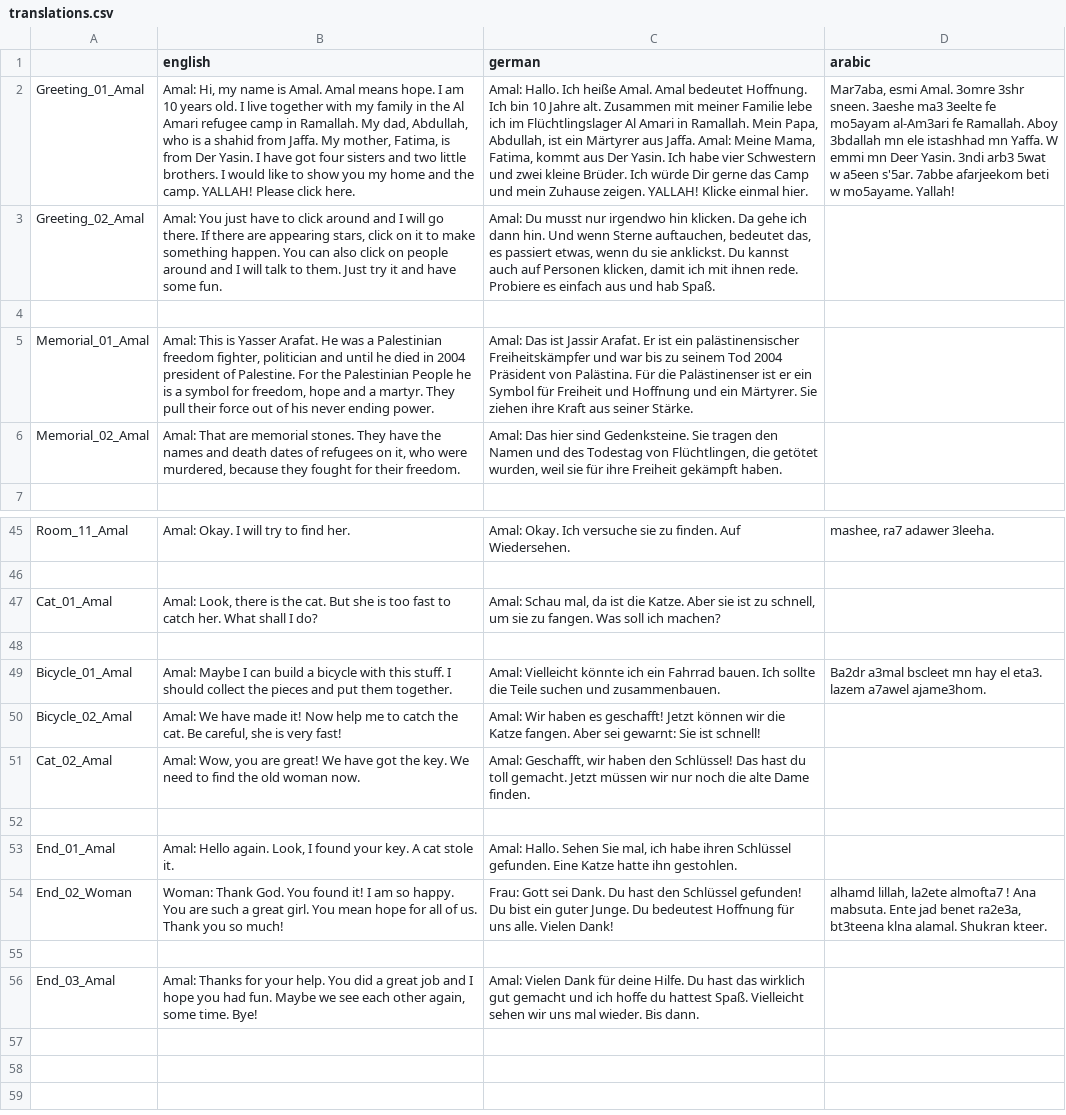
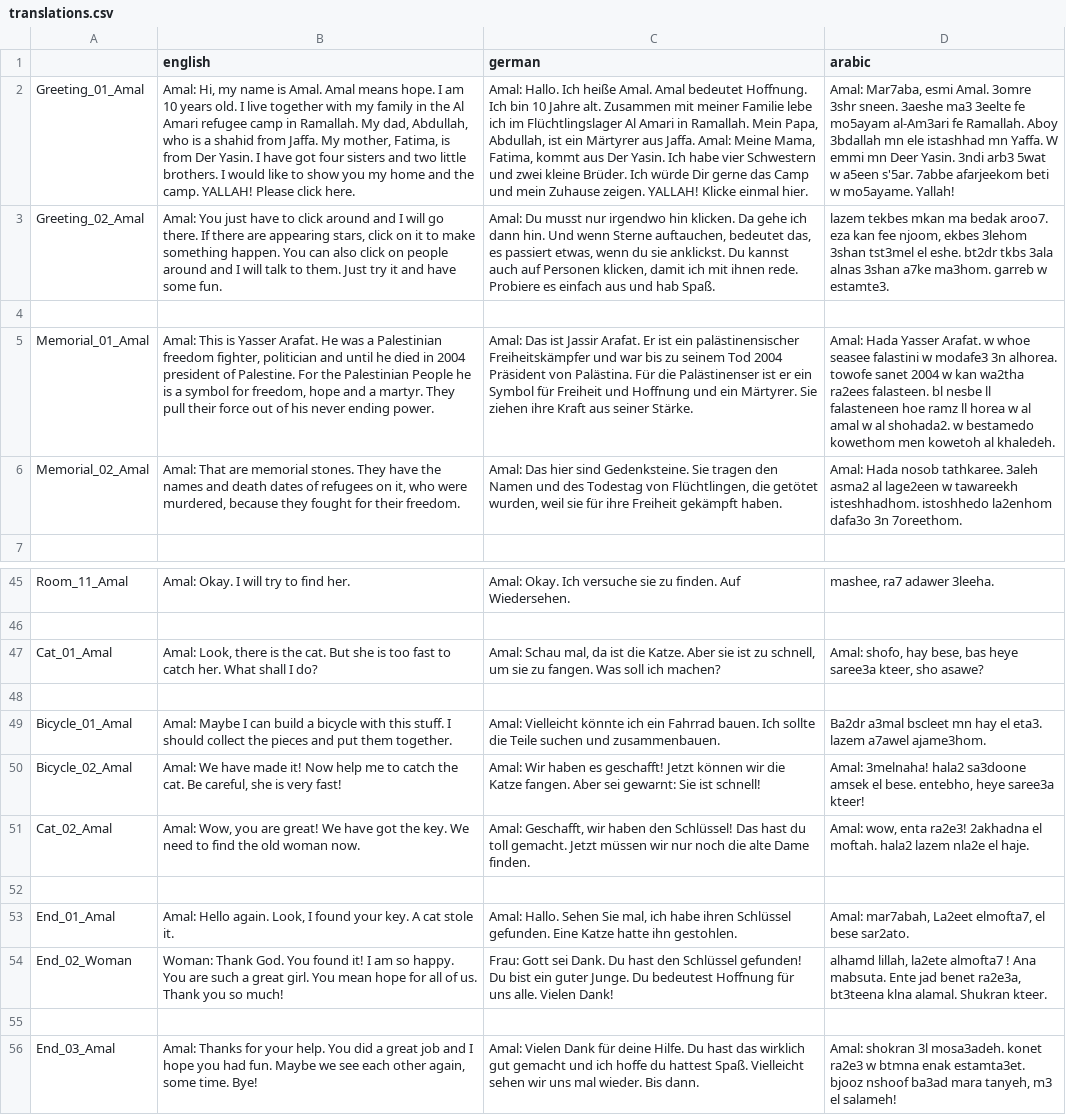
Before and after one commit to MartiniMoe/Amal, a CSV file: translations/translations.csv, drawn as a sheet; only a part is shown, gaps mark what is left out; the diff names each change by its address in the sheet, - before the commit and + after, or states it on an @@ line.

Commit message:
add new translations

```diff
--- a/translations/translations.csv
+++ b/translations/translations.csv
-D2 (arabic): Mar7aba, esmi…
+D2 (arabic): Amal: Mar7aba, esmi…
-D3 (arabic): (empty)
+D3 (arabic): lazem tekbes mkan ma bedak aroo7. eza kan fee njoom, ekbes 3lehom 3shan tst3mel el eshe. bt2dr tkbs 3ala alnas 3shan a7ke ma3hom. garreb w estamte3.
-D5 (arabic): (empty)
+D5 (arabic): Amal: Hada Yasser Arafat. w whoe seasee falastini w modafe3 3n alhorea. towofe sanet 2004 w kan wa2tha ra2ees falasteen. bl nesbe ll falasteneen hoe ramz ll horea w al amal w al shohada2. w bestamedo kowethom men kowetoh al khaledeh.
-D6 (arabic): (empty)
+D6 (arabic): Amal: Hada nosob tathkaree. 3aleh asma2 al lage2een w tawareekh isteshhadhom. istoshhedo la2enhom dafa3o 3n 7oreethom.
-D47 (arabic): (empty)
+D47 (arabic): Amal: shofo, hay bese, bas heye saree3a kteer, sho asawe?
-D50 (arabic): (empty)
+D50 (arabic): Amal: 3melnaha! hala2 sa3doone amsek el bese. entebho, heye saree3a kteer!
-D51 (arabic): (empty)
+D51 (arabic): Amal: wow, enta ra2e3! 2akhadna el moftah. hala2 lazem nla2e el haje.
-D53 (arabic): (empty)
+D53 (arabic): Amal: mar7abah, La2eet elmofta7, el bese sar2ato.
-D56 (arabic): (empty)
+D56 (arabic): Amal: shokran 3l mosa3adeh. konet ra2e3 w btmna enak estamta3et. bjooz nshoof ba3ad mara tanyeh, m3 el salameh!
```
